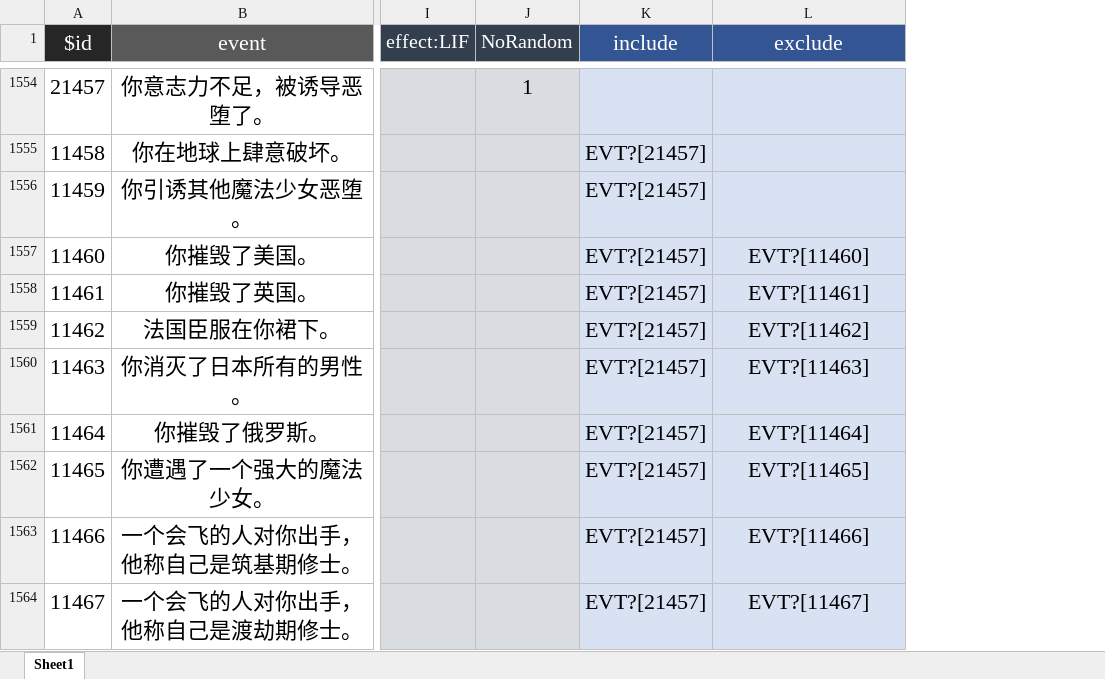
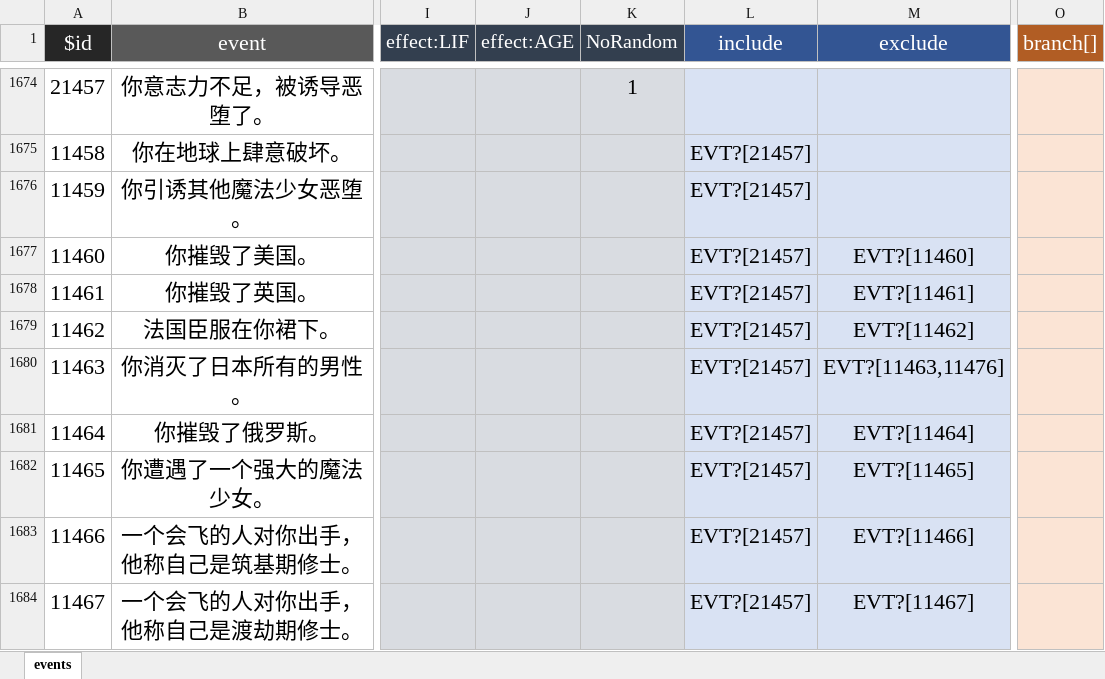
Before and after one commit to SeTube/LifeRestart, an Excel workbook: 1/data/events.xlsx, sheet events, drawn as a sheet; only a part is shown, gaps mark what is left out; values as stored, in another font and other column widths than the file's, no borders; addresses are those after the commit; the diff covers the shown part only; the diff names each change by its address in the sheet, - before the commit and + after, or states it on an @@ line.

```diff
--- a/1/data/events.xlsx (sheet events)
+++ b/1/data/events.xlsx (sheet events)
-sheet tab: Sheet1
+sheet tab: events
+column J (effect:AGE), empty
+column O (branch[]), empty
-M1680 (exclude): EVT?[11463]
+M1680 (exclude): EVT?[11463,11476]
```
Also changed, not shown: 157 added rows and 195 edited cells elsewhere in this sheet, 1/data/age.xlsx, 1/data/talents.xlsx, 39 other files.
